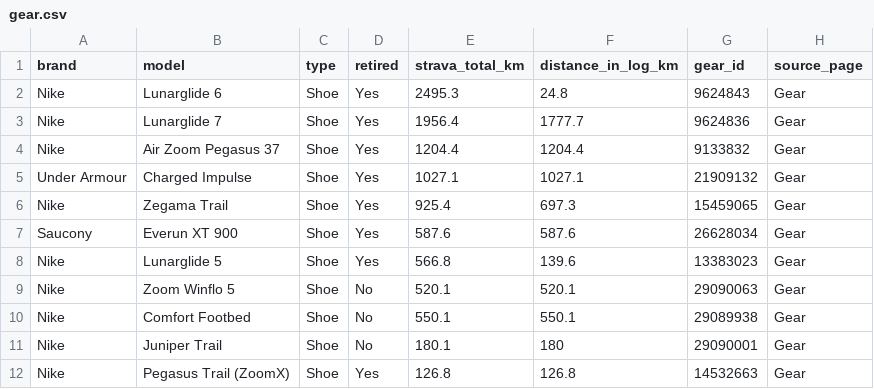
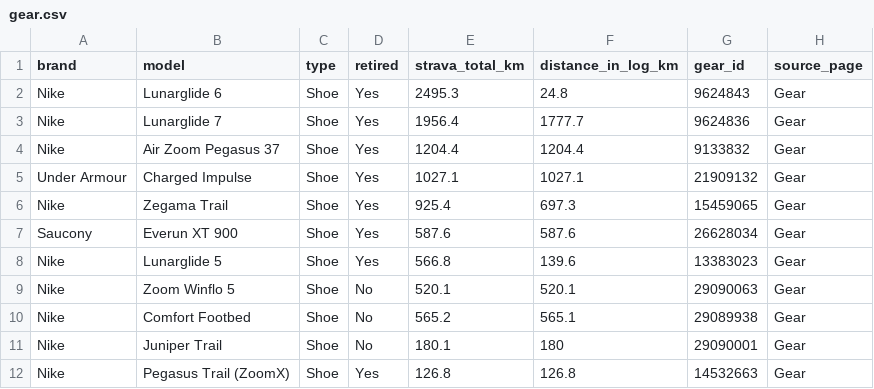
Before and after one commit to hpgerald/my-strava-journey, a CSV file: public/data/gear.csv, drawn as a sheet.

```diff
--- a/public/data/gear.csv
+++ b/public/data/gear.csv
@@ -9,3 +9,3 @@ Nike,Lunarglide 5,Shoe,Yes,566.8,139.6,13383023,Gear
 Nike,Zoom Winflo 5,Shoe,No,520.1,520.1,29090063,Gear
-Nike,Comfort Footbed,Shoe,No,550.1,550.1,29089938,Gear
+Nike,Comfort Footbed,Shoe,No,565.2,565.1,29089938,Gear
 Nike,Juniper Trail,Shoe,No,180.1,180,29090001,Gear
```
Also changed, not shown: public/data/activities.csv, public/data/tanzania_regions.csv, 11 other files.
